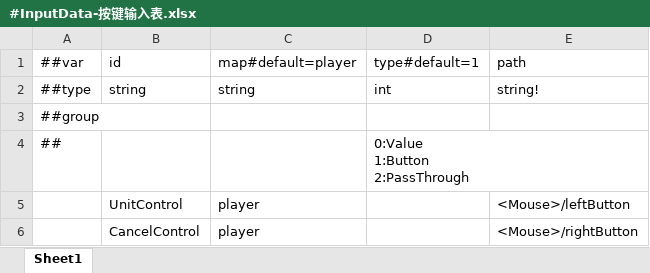
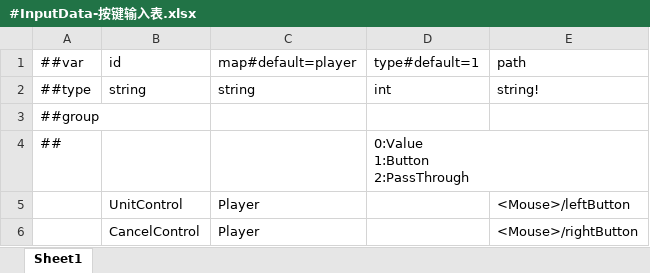
Before and after one commit to gufengchangdao/Takeover, an Excel workbook: DataTables/Datas/#InputData-按键输入表.xlsx, sheet Sheet1, drawn as a sheet; values as stored, in another font and other column widths than the file's, no borders; the diff names each change by its address in the sheet, - before the commit and + after, or states it on an @@ line.

```diff
--- a/DataTables/Datas/#InputData-按键输入表.xlsx (sheet Sheet1)
+++ b/DataTables/Datas/#InputData-按键输入表.xlsx (sheet Sheet1)
-C5:C6 (map#default=player): player
+C5:C6 (map#default=player): Player
```
Also changed, not shown: 7 other files.
